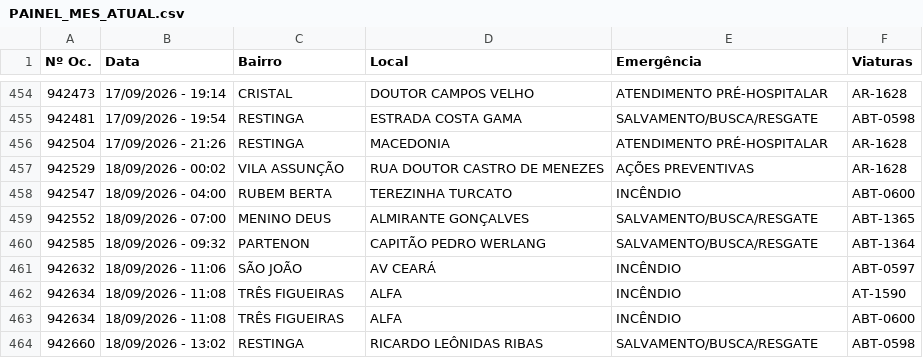
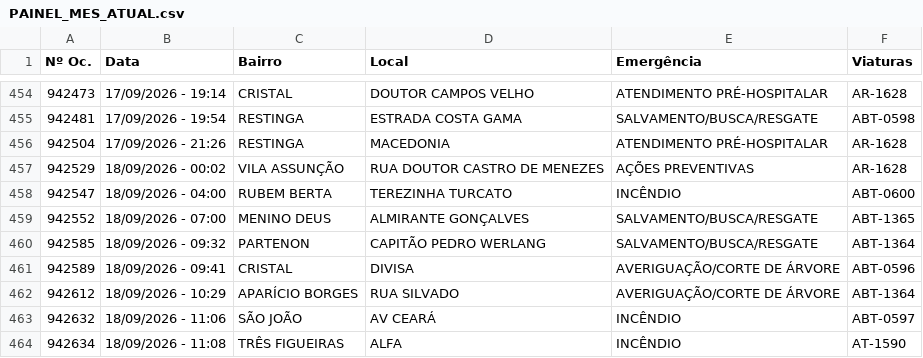
Before and after one commit to ciabm-1bbm/site, a CSV file: dados/PAINEL_MES_ATUAL.csv, drawn as a sheet; only a part is shown, gaps mark what is left out; the shorter side is filled out with more unchanged rows.

```diff
--- a/dados/PAINEL_MES_ATUAL.csv
+++ b/dados/PAINEL_MES_ATUAL.csv
@@ -460,2 +460,4 @@ Nº Oc.,Data,Bairro,Local,Emergência,Viaturas
 942585,18/09/2026 - 09:32,PARTENON,CAPITÃO PEDRO WERLANG,SALVAMENTO/BUSCA/RESGATE,ABT-1364
+942589,18/09/2026 - 09:41,CRISTAL,DIVISA,AVERIGUAÇÃO/CORTE DE ÁRVORE,ABT-0596
+942612,18/09/2026 - 10:29,APARÍCIO BORGES,RUA SILVADO,AVERIGUAÇÃO/CORTE DE ÁRVORE,ABT-1364
 942632,18/09/2026 - 11:06,SÃO JOÃO,AV CEARÁ,INCÊNDIO,ABT-0597
```
